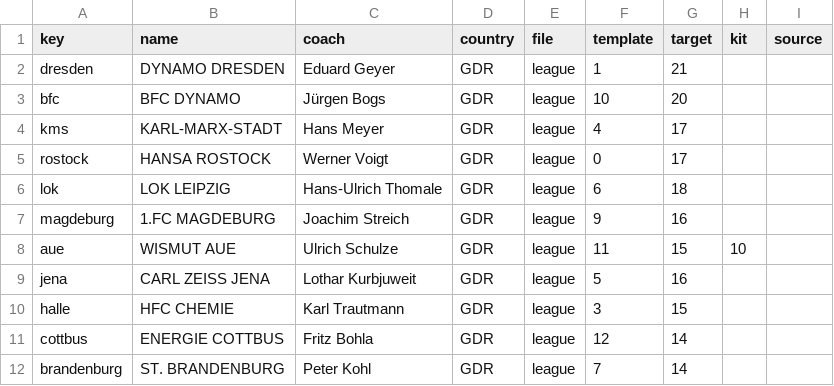
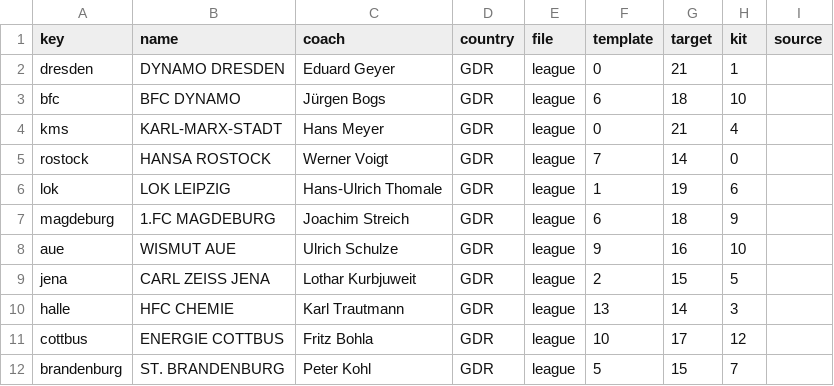
Before and after one commit to aminta/swos-9697-mod, a CSV file: packs/ddr-1988-89/clubs.csv, drawn as a sheet; only a part is shown; the diff covers the shown part only.

```diff
--- a/packs/ddr-1988-89/clubs.csv
+++ b/packs/ddr-1988-89/clubs.csv
@@ -1,12 +1,12 @@
 key,name,coach,country,file,template,target,kit,source
-dresden,DYNAMO DRESDEN,Eduard Geyer,GDR,league,1,21,,
-bfc,BFC DYNAMO,Jürgen Bogs,GDR,league,10,20,,
-kms,KARL-MARX-STADT,Hans Meyer,GDR,league,4,17,,
-rostock,HANSA ROSTOCK,Werner Voigt,GDR,league,0,17,,
-lok,LOK LEIPZIG,Hans-Ulrich Thomale,GDR,league,6,18,,
-magdeburg,1.FC MAGDEBURG,Joachim Streich,GDR,league,9,16,,
-aue,WISMUT AUE,Ulrich Schulze,GDR,league,11,15,10,
-jena,CARL ZEISS JENA,Lothar Kurbjuweit,GDR,league,5,16,,
-halle,HFC CHEMIE,Karl Trautmann,GDR,league,3,15,,
-cottbus,ENERGIE COTTBUS,Fritz Bohla,GDR,league,12,14,,
-brandenburg,ST. BRANDENBURG,Peter Kohl,GDR,league,7,14,,
+dresden,DYNAMO DRESDEN,Eduard Geyer,GDR,league,0,21,1,
+bfc,BFC DYNAMO,Jürgen Bogs,GDR,league,6,18,10,
+kms,KARL-MARX-STADT,Hans Meyer,GDR,league,0,21,4,
+rostock,HANSA ROSTOCK,Werner Voigt,GDR,league,7,14,0,
+lok,LOK LEIPZIG,Hans-Ulrich Thomale,GDR,league,1,19,6,
+magdeburg,1.FC MAGDEBURG,Joachim Streich,GDR,league,6,18,9,
+aue,WISMUT AUE,Ulrich Schulze,GDR,league,9,16,10,
+jena,CARL ZEISS JENA,Lothar Kurbjuweit,GDR,league,2,15,5,
+halle,HFC CHEMIE,Karl Trautmann,GDR,league,13,14,3,
+cottbus,ENERGIE COTTBUS,Fritz Bohla,GDR,league,10,17,12,
+brandenburg,ST. BRANDENBURG,Peter Kohl,GDR,league,5,15,7,
```
Also changed, not shown: 5 edited cells elsewhere in this file, 1 other file.
